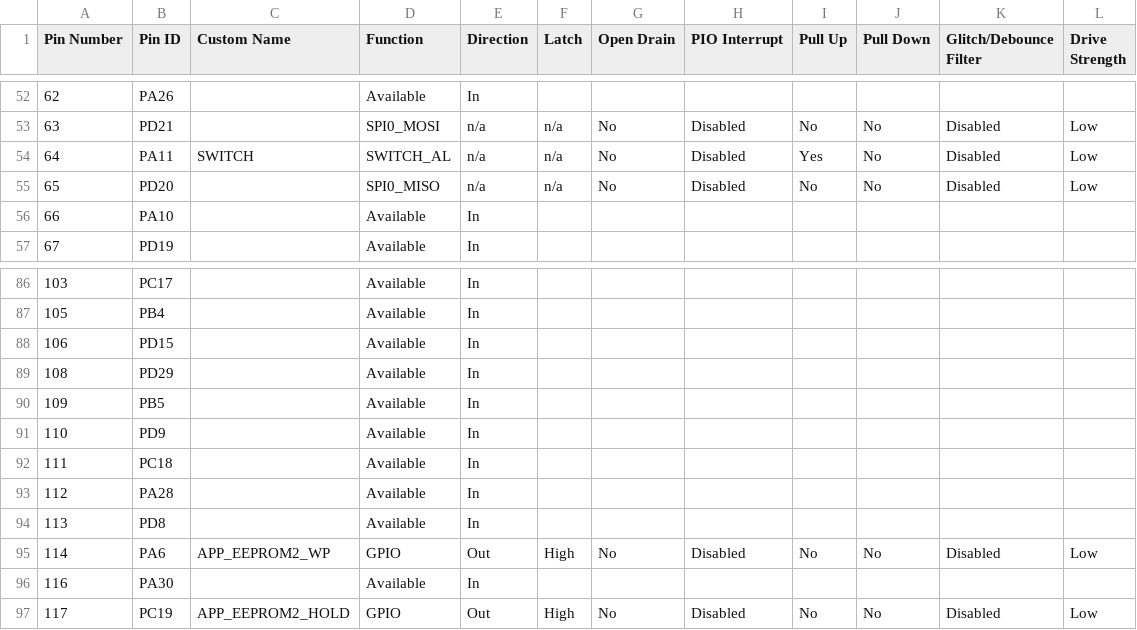
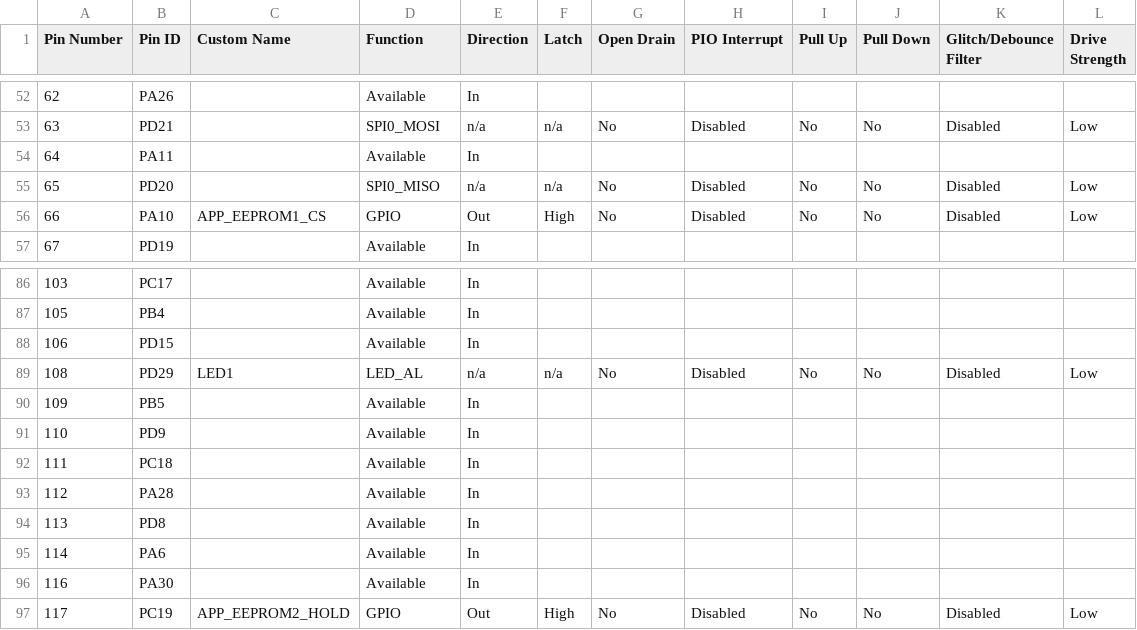
Before and after one commit to Microchip-MPLAB-Harmony/core_apps_pic32cz_ca70, a CSV file: apps/driver/spi/async/spi_multi_slave/firmware/src/config/pic32cz_ca70_curiosity_ultra/pin_configurations.csv, drawn as a sheet; only a part is shown, gaps mark what is left out; the diff covers the shown part only.

Commit message:
[DRV_] Regenerated demo for driver__spi__async__spi_multi_slave__firmware__pic32cz_ca70_curiosity_ultra.X
MH3-103058

```diff
--- a/apps/driver/spi/async/spi_multi_slave/firmware/src/config/pic32cz_ca70_curiosity_ultra/pin_configurations.csv
+++ b/apps/driver/spi/async/spi_multi_slave/firmware/src/config/pic32cz_ca70_curiosity_ultra/pin_configurations.csv
@@ -53,5 +53,5 @@
 63,PD21,,SPI0_MOSI,n/a,n/a,No,Disabled,No,No,Disabled,Low
-64,PA11,SWITCH,SWITCH_AL,n/a,n/a,No,Disabled,Yes,No,Disabled,Low
+64,PA11,,Available,In,,,,,,,
 65,PD20,,SPI0_MISO,n/a,n/a,No,Disabled,No,No,Disabled,Low
-66,PA10,,Available,In,,,,,,,
+66,PA10,APP_EEPROM1_CS,GPIO,Out,High,No,Disabled,No,No,Disabled,Low
 67,PD19,,Available,In,,,,,,,
@@ -88,3 +88,3 @@
 106,PD15,,Available,In,,,,,,,
-108,PD29,,Available,In,,,,,,,
+108,PD29,LED1,LED_AL,n/a,n/a,No,Disabled,No,No,Disabled,Low
 109,PB5,,Available,In,,,,,,,
@@ -94,3 +94,3 @@
 113,PD8,,Available,In,,,,,,,
-114,PA6,APP_EEPROM2_WP,GPIO,Out,High,No,Disabled,No,No,Disabled,Low
+114,PA6,,Available,In,,,,,,,
 116,PA30,,Available,In,,,,,,,
```
Also changed, not shown: 61 edited cells elsewhere in this file, 45 other files.
